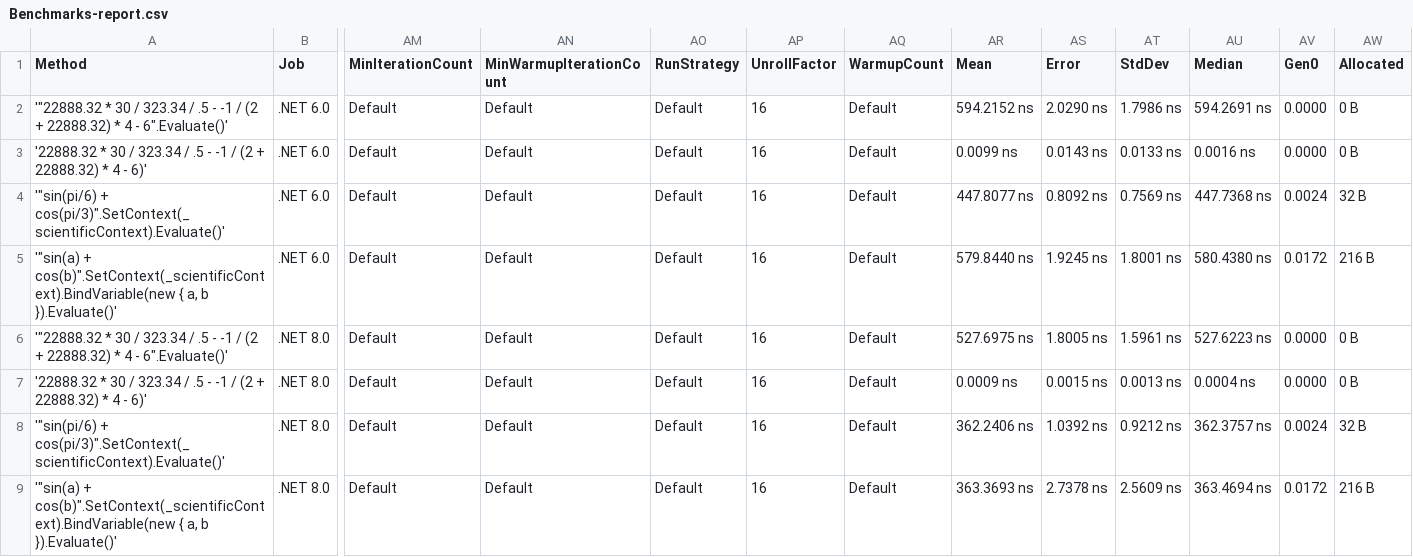
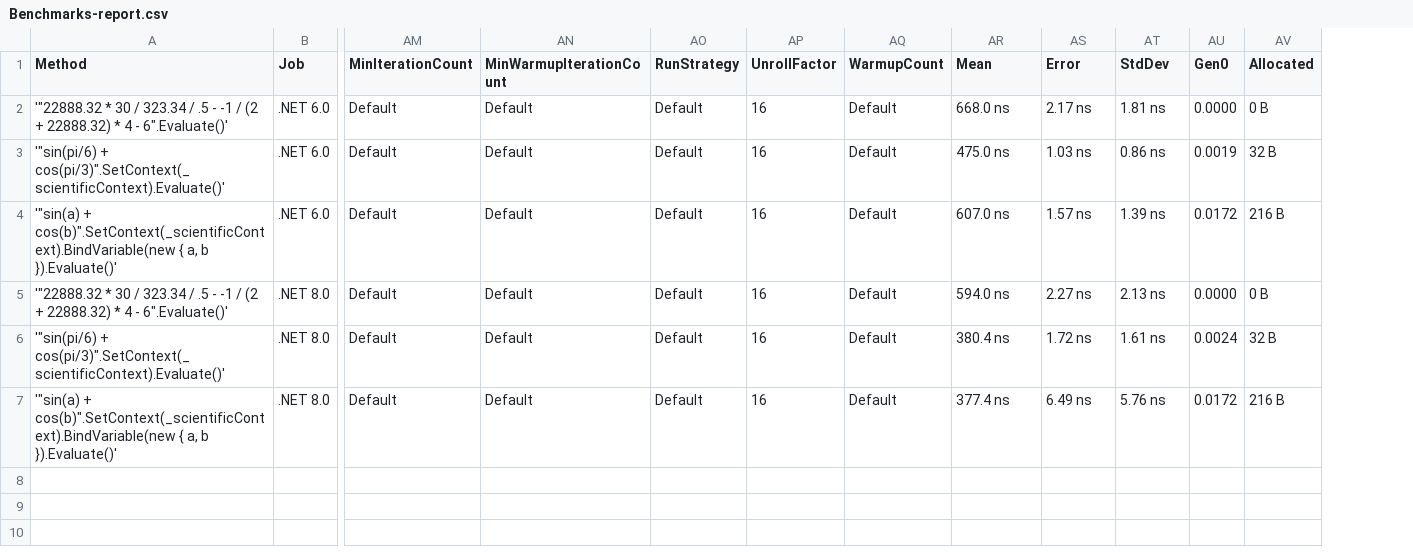
Before and after one commit to AntonovAnton/math.evaluation, a CSV file: BenchmarkDotNet.Artifacts/results/Benchmarks-report.csv, drawn as a sheet; only a part is shown, gaps mark what is left out; removed rows and columns are numbered as before the commit, all else as after; rows hold the shown columns only; the diff names each change by its address in the sheet, - before the commit and + after, or states it on an @@ line.

```diff
--- a/BenchmarkDotNet.Artifacts/results/Benchmarks-report.csv
+++ b/BenchmarkDotNet.Artifacts/results/Benchmarks-report.csv
-column AU (Median), row 2: 594.2691 ns; rows 4-6: 447.7368 ns | 580.4380 ns | 527.6223 ns; rows 8-9: 362.3757 ns | 363.4694 ns
-AR2 (Mean): 594.2152 ns
+AR2 (Mean): 668.0 ns
-AS2 (Error): 2.0290 ns
+AS2 (Error): 2.17 ns
-AT2 (StdDev): 1.7986 ns
+AT2 (StdDev): 1.81 ns
-row 3: '22888.32 * 30 / 323.34 / .5 - -1 / (2 + 22888.32) * 4 - 6)' | .NET 6.0 | Default | Default | Default | 16 | Default | 0.0099 ns | 0.0143 ns | 0.0133 ns | 0.0016 ns | 0.0000 | 0 B
-AR3 (Mean): 447.8077 ns
+AR3 (Mean): 475.0 ns
-AS3 (Error): 0.8092 ns
+AS3 (Error): 1.03 ns
-AT3 (StdDev): 0.7569 ns
+AT3 (StdDev): 0.86 ns
-AU3 (Gen0): 0.0024
+AU3 (Gen0): 0.0019
-AR4 (Mean): 579.8440 ns
+AR4 (Mean): 607.0 ns
-AS4 (Error): 1.9245 ns
+AS4 (Error): 1.57 ns
-AT4 (StdDev): 1.8001 ns
+AT4 (StdDev): 1.39 ns
-AR5 (Mean): 527.6975 ns
+AR5 (Mean): 594.0 ns
-AS5 (Error): 1.8005 ns
+AS5 (Error): 2.27 ns
-AT5 (StdDev): 1.5961 ns
+AT5 (StdDev): 2.13 ns
-row 7: '22888.32 * 30 / 323.34 / .5 - -1 / (2 + 22888.32) * 4 - 6)' | .NET 8.0 | Default | Default | Default | 16 | Default | 0.0009 ns | 0.0015 ns | 0.0013 ns | 0.0004 ns | 0.0000 | 0 B
-AR6 (Mean): 362.2406 ns
+AR6 (Mean): 380.4 ns
-AS6 (Error): 1.0392 ns
+AS6 (Error): 1.72 ns
-AT6 (StdDev): 0.9212 ns
+AT6 (StdDev): 1.61 ns
-AR7 (Mean): 363.3693 ns
+AR7 (Mean): 377.4 ns
-AS7 (Error): 2.7378 ns
+AS7 (Error): 6.49 ns
-AT7 (StdDev): 2.5609 ns
+AT7 (StdDev): 5.76 ns
```
Also changed, not shown: 26 other files.
